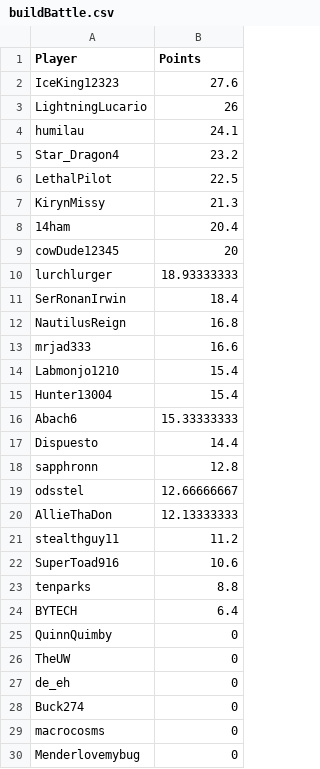
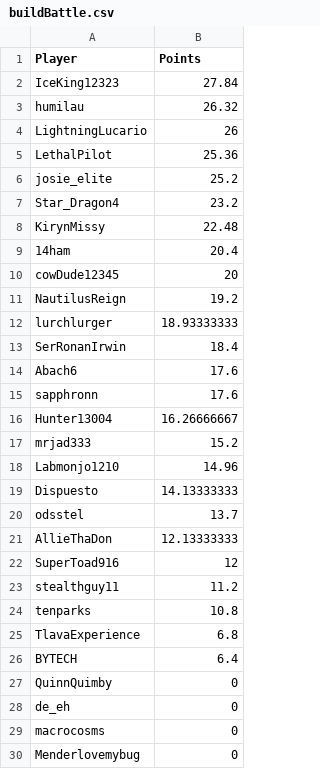
Before and after one commit to johnbeatty02/StatChecker, a CSV file: buildBattle.csv, drawn as a sheet.

```diff
--- a/buildBattle.csv
+++ b/buildBattle.csv
@@ -1,29 +1,29 @@
 Player,Points
-IceKing12323,27.6
+IceKing12323,27.84
+humilau,26.32
 LightningLucario,26
-humilau,24.1
+LethalPilot,25.36
+josie_elite,25.2
 Star_Dragon4,23.2
-LethalPilot,22.5
-KirynMissy,21.3
+KirynMissy,22.48
 14ham,20.4
 cowDude12345,20
+NautilusReign,19.2
 lurchlurger,18.93333333
 SerRonanIrwin,18.4
-NautilusReign,16.8
-mrjad333,16.6
-Labmonjo1210,15.4
-Hunter13004,15.4
-Abach6,15.33333333
-Dispuesto,14.4
-sapphronn,12.8
-odsstel,12.66666667
+Abach6,17.6
+sapphronn,17.6
+Hunter13004,16.26666667
+mrjad333,15.2
+Labmonjo1210,14.96
+Dispuesto,14.13333333
+odsstel,13.7
 AllieThaDon,12.13333333
+SuperToad916,12
 stealthguy11,11.2
-SuperToad916,10.6
-tenparks,8.8
+tenparks,10.8
+TlavaExperience,6.8
 BYTECH,6.4
 QuinnQuimby,0
-TheUW,0
 de_eh,0
-Buck274,0
 macrocosms,0
```
Also changed, not shown: overall.csv, partyGames.csv, 13 other files.
